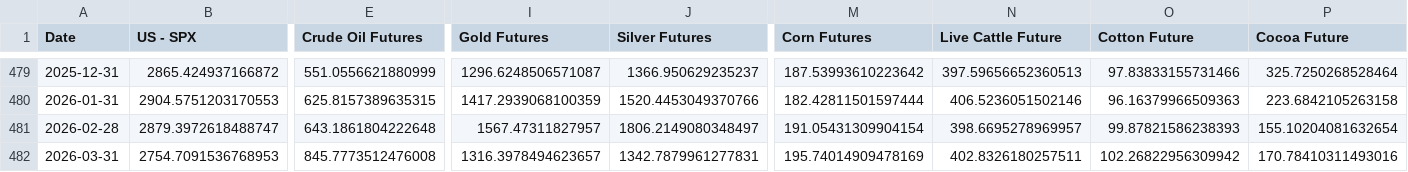
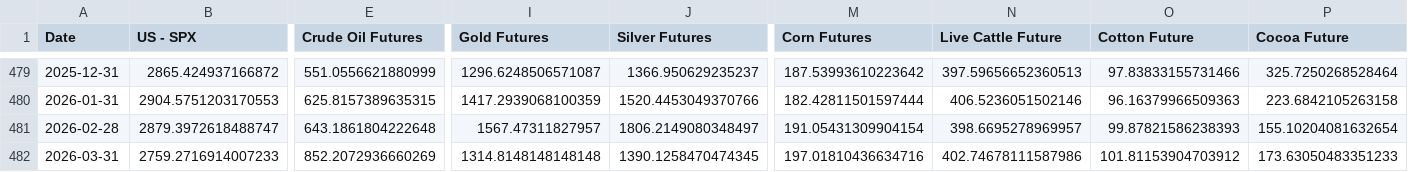
Before and after one commit to WilsonLok1226/datawrapper-csv, a CSV file: Inflation 40 years.csv, drawn as a sheet; only a part is shown, gaps mark what is left out; the diff names each change by its address in the sheet, - before the commit and + after, or states it on an @@ line.

Commit message:
Auto-update CSV with latest sales data

```diff
--- a/Inflation 40 years.csv
+++ b/Inflation 40 years.csv
-B482 (US - SPX): 2754.7091536768953
+B482 (US - SPX): 2759.2716914007233
-E482 (Crude Oil Futures): 845.7773512476008
+E482 (Crude Oil Futures): 852.2072936660269
-I482 (Gold Futures): 1316.3978494623657
+I482 (Gold Futures): 1314.8148148148148
-J482 (Silver Futures): 1342.7879961277831
+J482 (Silver Futures): 1390.1258470474345
-M482 (Corn Futures): 195.74014909478169
+M482 (Corn Futures): 197.01810436634716
-N482 (Live Cattle Future): 402.8326180257511
+N482 (Live Cattle Future): 402.74678111587986
-O482 (Cotton Future): 102.26822956309942
+O482 (Cotton Future): 101.81153904703912
-P482 (Cocoa Future): 170.78410311493016
+P482 (Cocoa Future): 173.63050483351233
```
